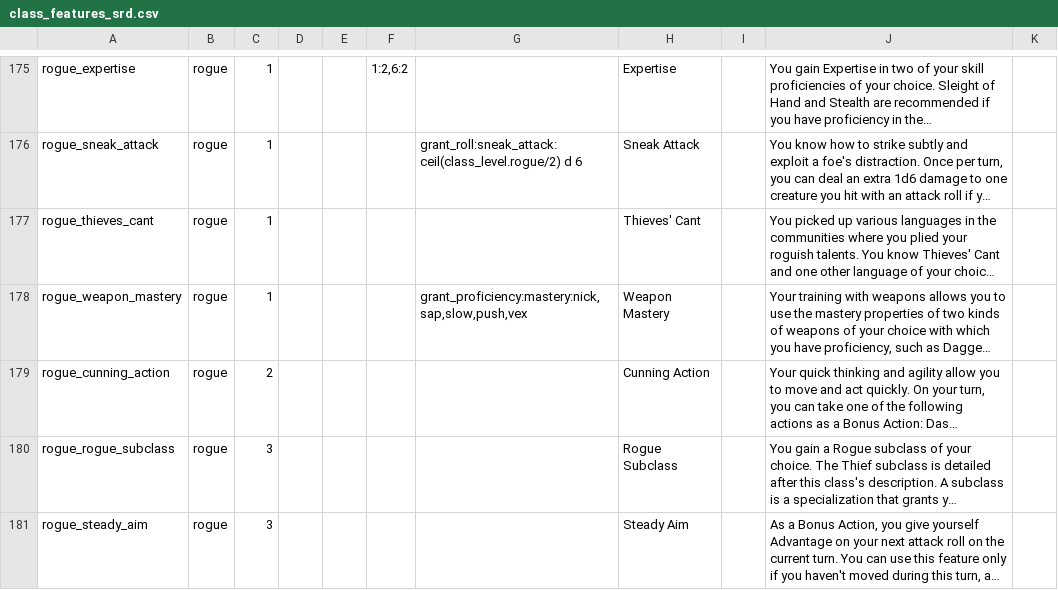
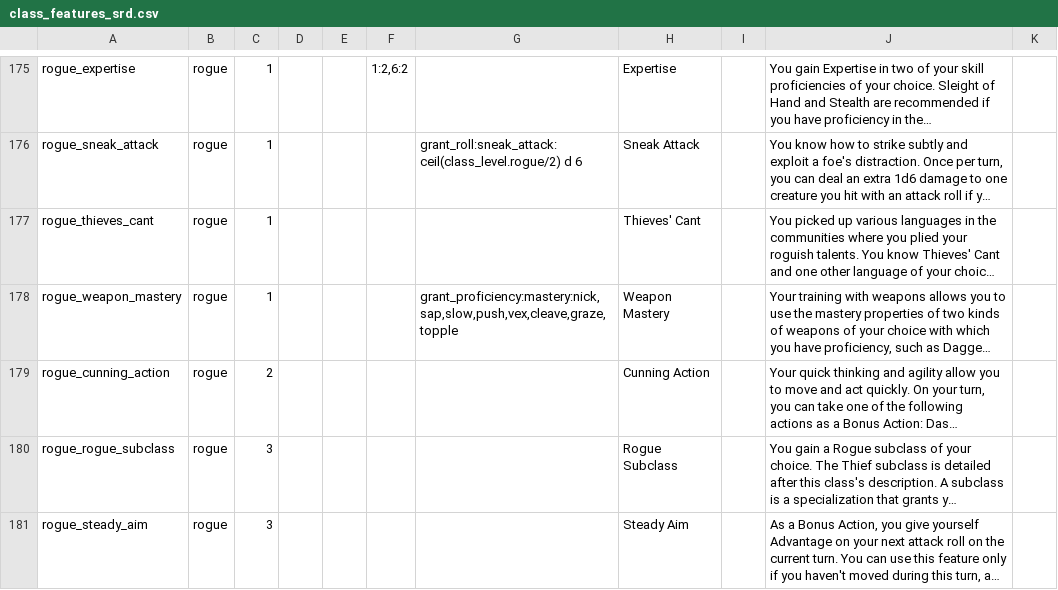
Before and after one commit to itsdarklikehell/charnik-content-srd, a CSV file: srd-2024/class_features_srd.csv, drawn as a sheet; only a part is shown, gaps mark what is left out; long unchanged cells end in …; the diff covers the shown part only; the diff names each change by its address in the sheet, - before the commit and + after, or states it on an @@ line.

Commit message:
feat: grant all 8 weapon-mastery properties in 2024 Weapon Mastery features

```diff
--- a/srd-2024/class_features_srd.csv
+++ b/srd-2024/class_features_srd.csv
-G178: grant_proficiency:mastery:nick,sap,slow,push,vex
+G178: grant_proficiency:mastery:nick,sap,slow,push,vex,cleave,graze,topple
```
Also changed, not shown: 5 edited cells elsewhere in this file.
